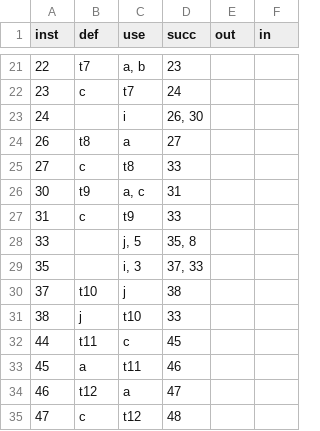
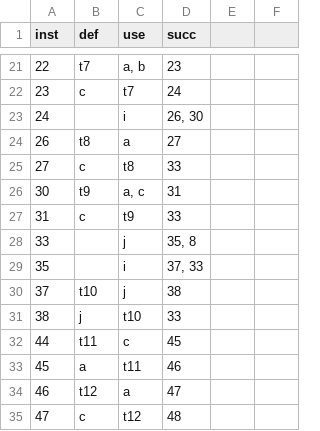
Before and after one commit to c-luu/liveness-script, a CSV file: ir.csv, drawn as a sheet; only a part is shown, gaps mark what is left out; the diff names each change by its address in the sheet, - before the commit and + after, or states it on an @@ line.

```diff
--- a/ir.csv
+++ b/ir.csv
-E1: out
+E1: (empty)
-F1: in
+F1: (empty)
-C28 (use): j, 5
+C28 (use): j
-C29 (use): i, 3
+C29 (use): i
```
Also changed, not shown: 5 other files.
